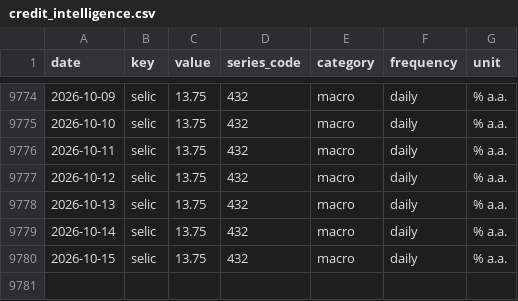
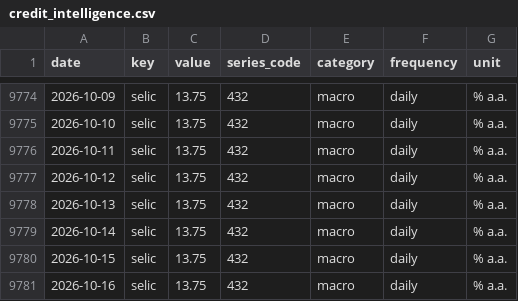
Before and after one commit to gabrieldelvaje/credit-intelligence-brasil, a CSV file: data/credit_intelligence.csv, drawn as a sheet; only a part is shown, gaps mark what is left out; the diff names each change by its address in the sheet, - before the commit and + after, or states it on an @@ line.

```diff
--- a/data/credit_intelligence.csv
+++ b/data/credit_intelligence.csv
+row 9781: 2026-10-16 | selic | 13.75 | 432 | macro | daily | % a.a.
```
Also changed, not shown: data/series/selic.csv, 5 other files.
